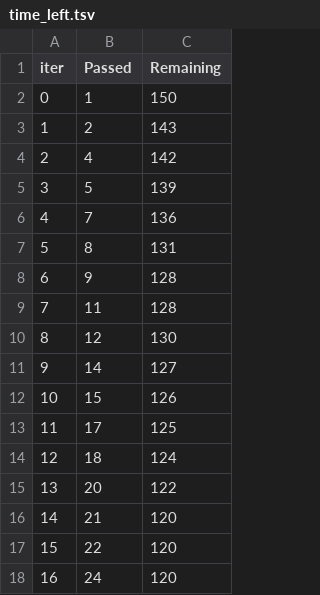
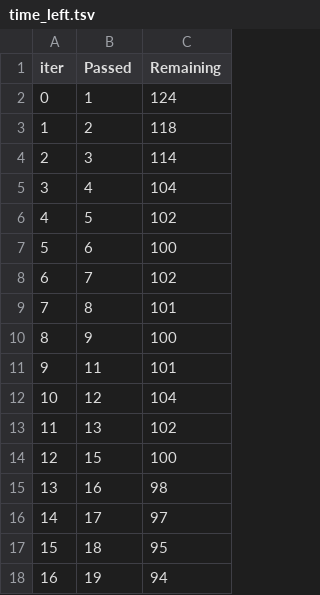
Before and after one commit to Nadeem-2210/ML-Project-, a TSV file: catboost_info/time_left.tsv, drawn as a sheet; only a part is shown; the diff covers the shown part only.

```diff
--- a/catboost_info/time_left.tsv
+++ b/catboost_info/time_left.tsv
@@ -1,18 +1,18 @@
 iter	Passed	Remaining
-0	1	150
-1	2	143
-2	4	142
-3	5	139
-4	7	136
-5	8	131
-6	9	128
-7	11	128
-8	12	130
-9	14	127
-10	15	126
-11	17	125
-12	18	124
-13	20	122
-14	21	120
-15	22	120
-16	24	120
+0	1	124
+1	2	118
+2	3	114
+3	4	104
+4	5	102
+5	6	100
+6	7	102
+7	8	101
+8	9	100
+9	11	101
+10	12	104
+11	13	102
+12	15	100
+13	16	98
+14	17	97
+15	18	95
+16	19	94
```
Also changed, not shown: 159 edited cells elsewhere in this file, 4 other files.
